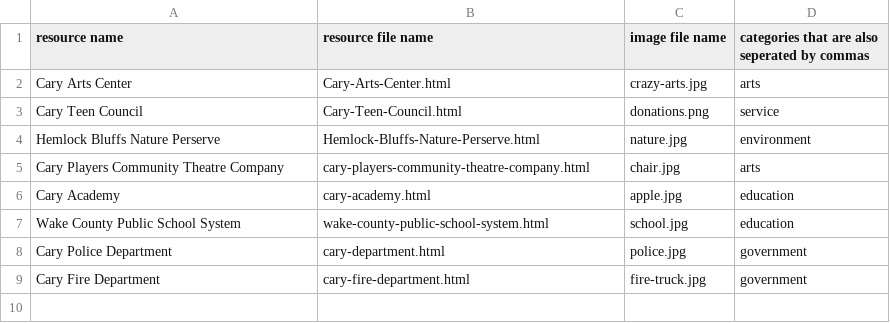
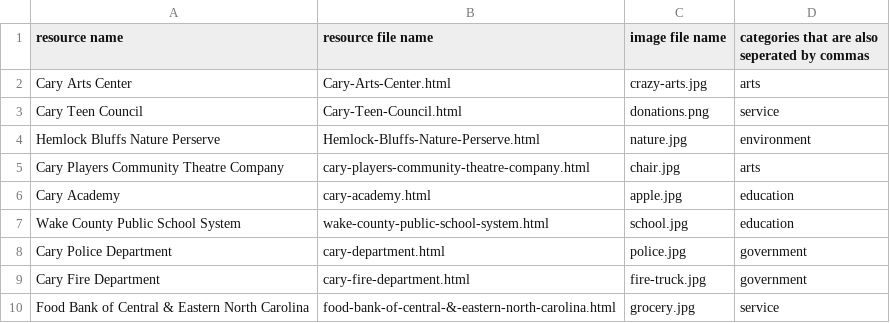
Before and after one commit to sree2324-lemj/tsa-website, a CSV file: resource-data.csv, drawn as a sheet.

Commit message:
Update resource-data.csv

```diff
--- a/resource-data.csv
+++ b/resource-data.csv
@@ -9 +9,2 @@ Cary Police Department,cary-department.html,police.jpg,government
 Cary Fire Department,cary-fire-department.html,fire-truck.jpg,government
+Food Bank of Central & Eastern North Carolina,food-bank-of-central-&-eastern-north-carolina.html,grocery.jpg,service
```
